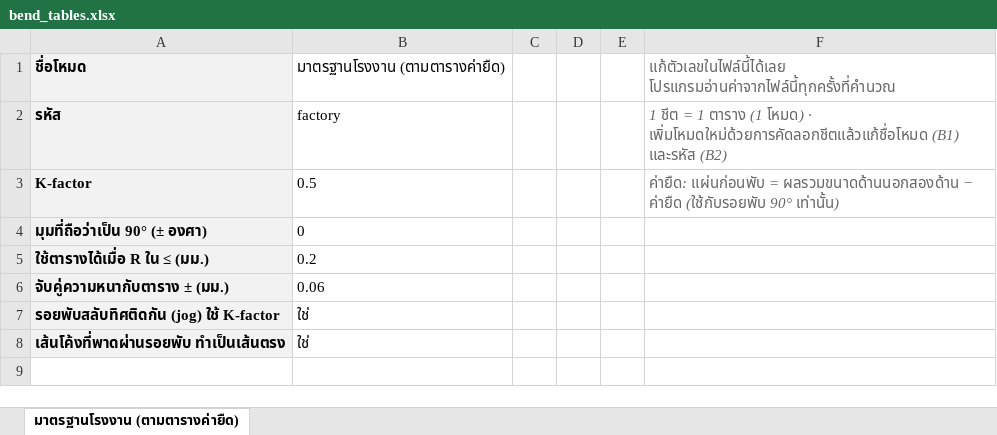
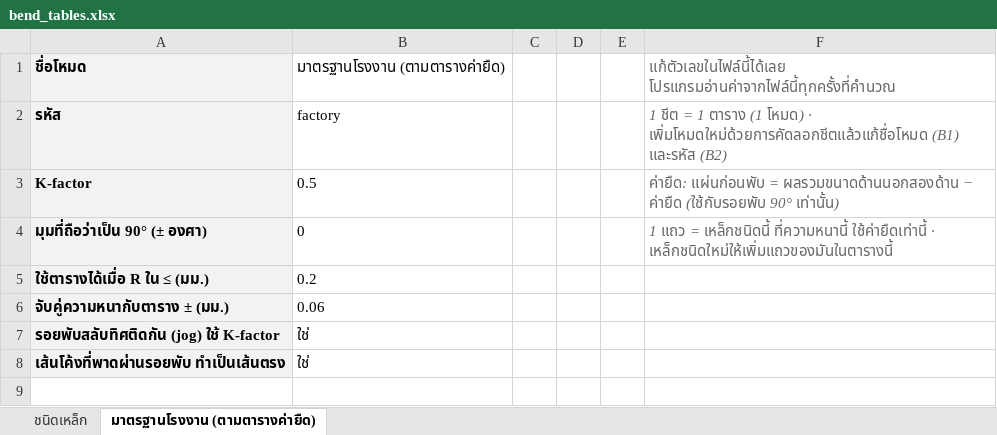
Before and after one commit to woraphontrangpanich-jpg/LHPsolidwork, an Excel workbook: sheetflat/bend_tables.xlsx, sheet มาตรฐานโรงงาน (ตามตารางค่ายืด), drawn as a sheet; only a part is shown; values as stored, in another font and other column widths than the file's, no borders; the diff covers the shown part only; the diff names each change by its address in the sheet, - before the commit and + after, or states it on an @@ line.

```diff
--- a/sheetflat/bend_tables.xlsx (sheet มาตรฐานโรงงาน (ตามตารางค่ายืด))
+++ b/sheetflat/bend_tables.xlsx (sheet มาตรฐานโรงงาน (ตามตารางค่ายืด))
+sheet tab: ชนิดเหล็ก
-F4: (empty)
+F4: 1 แถว = เหล็กชนิดนี้ ที่ความหนานี้ ใช้ค่ายืดเท่านี้ · เหล็กชนิดใหม่ให้เพิ่มแถวของมันในตารางนี้
```
Also changed, not shown: 49 added rows and 9 removed rows elsewhere in this sheet, docs/demo/export/pricing.xlsx, docs/demo/export/summary.xlsx, 17 other files.
